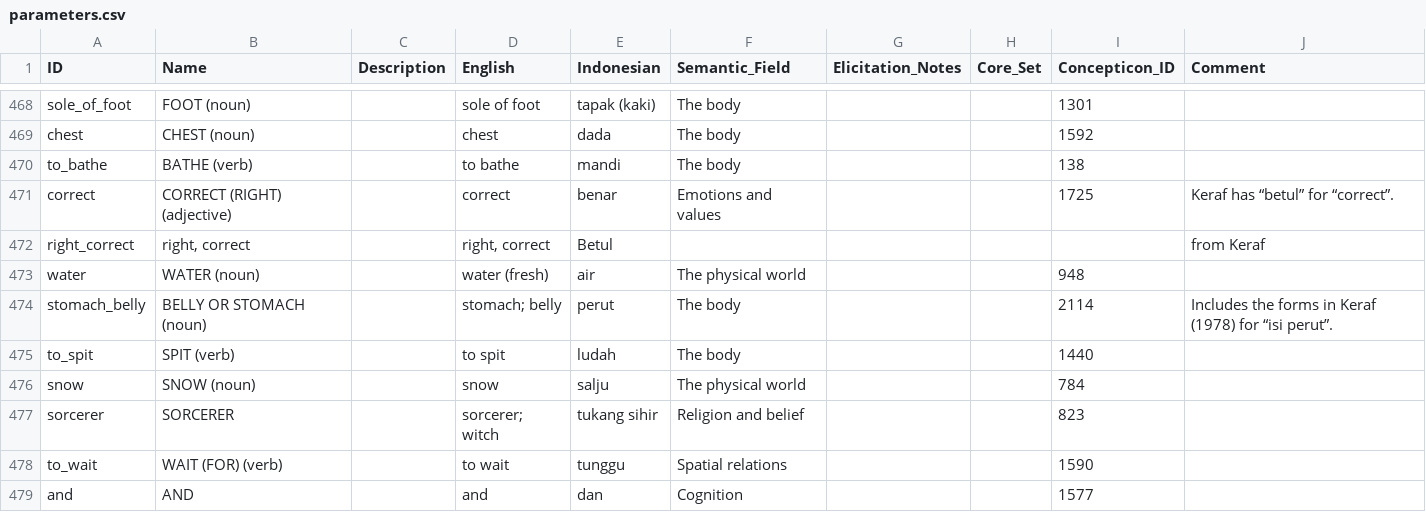
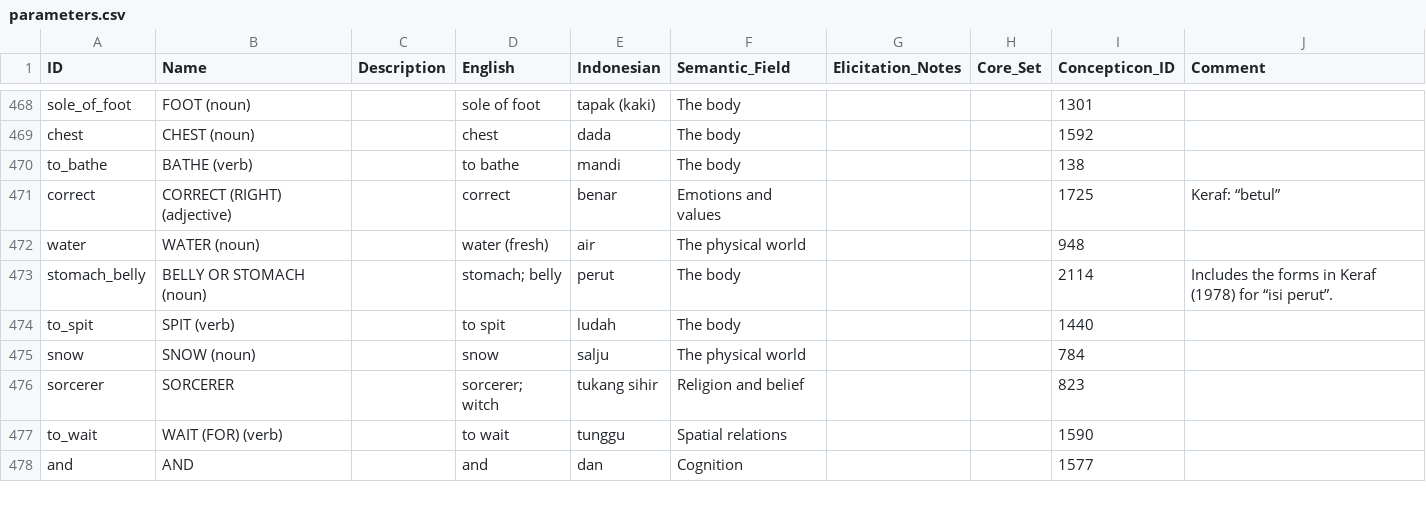
Before and after one commit to xrotwang/lexirumah-data, a CSV file: cldf/parameters.csv, drawn as a sheet; only a part is shown, gaps mark what is left out.

Commit message:
Merge another one of Keraf's concepts

```diff
--- a/cldf/parameters.csv
+++ b/cldf/parameters.csv
@@ -470,4 +470,3 @@ chest,CHEST (noun),,chest,dada,The body,,,1592,
 to_bathe,BATHE (verb),,to bathe,mandi,The body,,,138,
-correct,CORRECT (RIGHT) (adjective),,correct,benar,Emotions and values,,,1725,Keraf has “betul” for “correct”.
-right_correct,"right, correct",,"right, correct",Betul,,,,,from Keraf
+correct,CORRECT (RIGHT) (adjective),,correct,benar,Emotions and values,,,1725,Keraf: “betul”
 water,WATER (noun),,water (fresh),air,The physical world,,,948,
```
Also changed, not shown: 1 other file.
